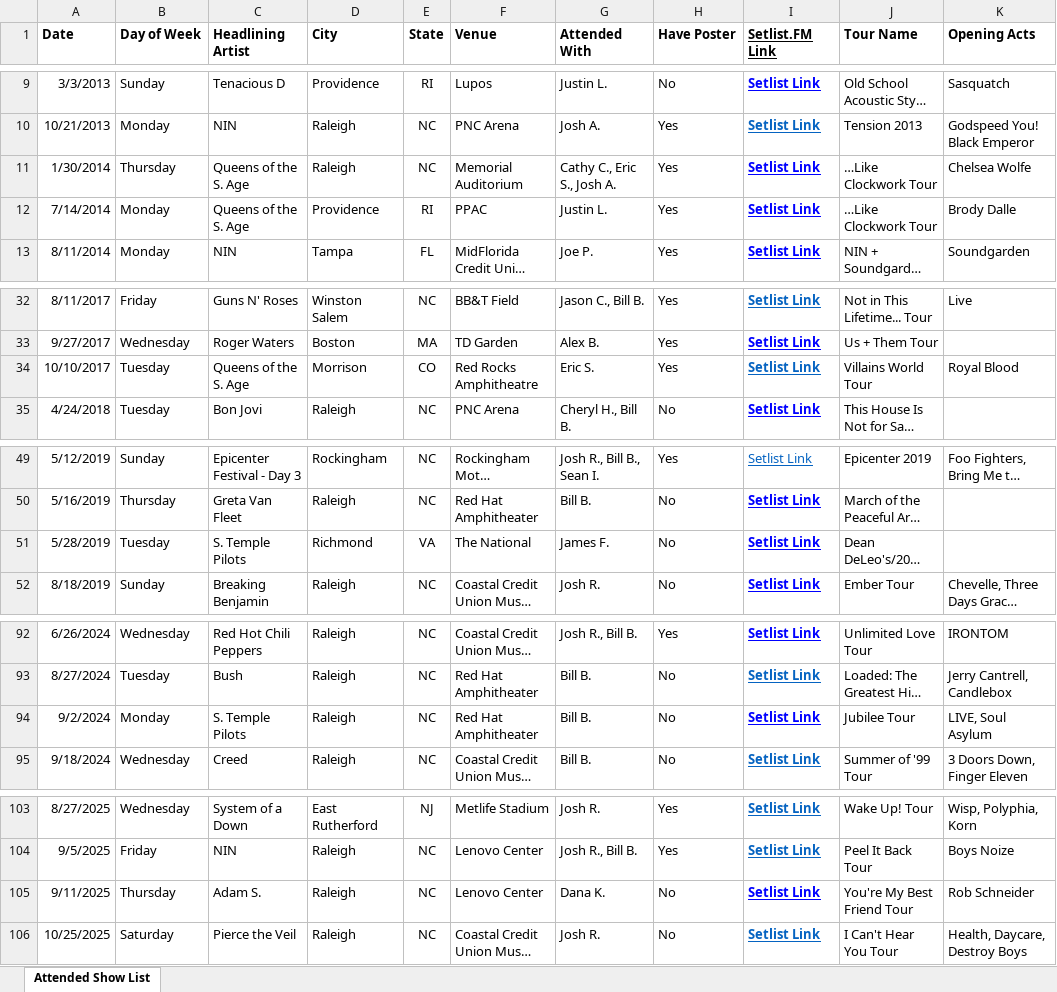
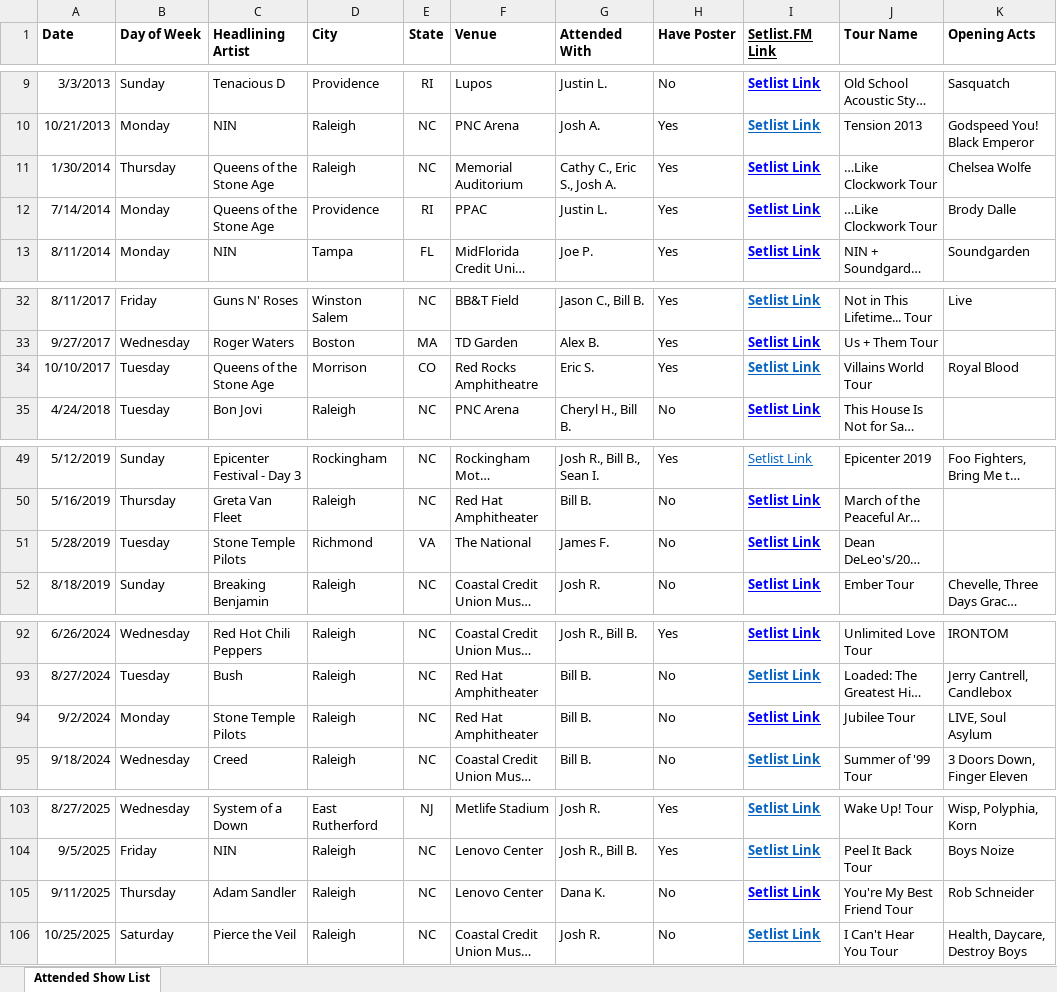
Before and after one commit to sethkn1/sethlist, an Excel workbook: Concert History.xlsx, sheet Attended Show List, drawn as a sheet; only a part is shown, gaps mark what is left out; long unchanged cells end in …; values as stored, in another font and other column widths than the file's, no borders; charts and pictures not drawn; the diff names each change by its address in the sheet, - before the commit and + after, or states it on an @@ line.

```diff
--- a/Concert History.xlsx (sheet Attended Show List)
+++ b/Concert History.xlsx (sheet Attended Show List)
-C11:C12 (Headlining Artist): Queens of the S. Age
+C11:C12 (Headlining Artist): Queens of the Stone Age
-C34 (Headlining Artist): Queens of the S. Age
+C34 (Headlining Artist): Queens of the Stone Age
-C51 (Headlining Artist): S. Temple Pilots
+C51 (Headlining Artist): Stone Temple Pilots
-C94 (Headlining Artist): S. Temple Pilots
+C94 (Headlining Artist): Stone Temple Pilots
-C105 (Headlining Artist): Adam S.
+C105 (Headlining Artist): Adam Sandler
```
Also changed, not shown: 4 other files.
